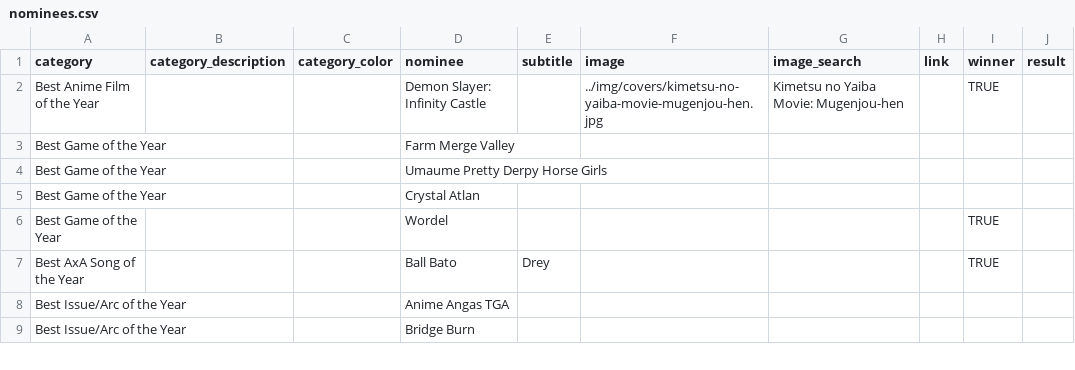
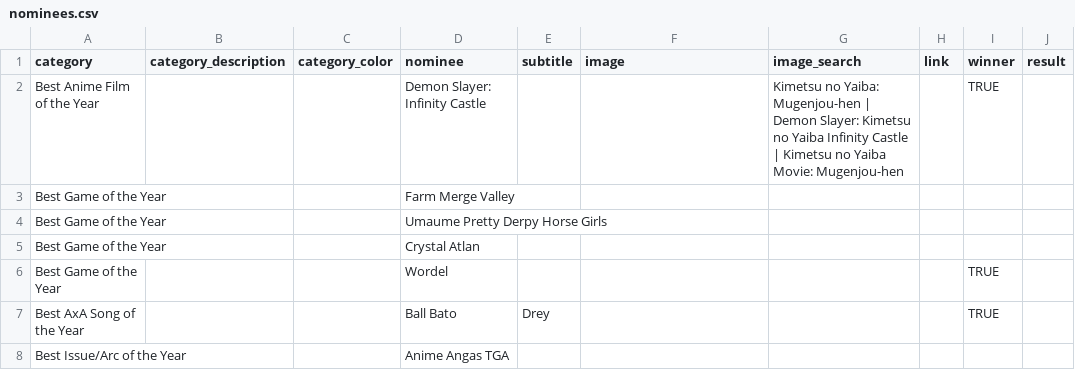
Before and after one commit to benburnsred/anivote, a CSV file: awards/2025/data/nominees.csv, drawn as a sheet; only a part is shown; the shorter side is filled out with more unchanged rows.

```diff
--- a/awards/2025/data/nominees.csv
+++ b/awards/2025/data/nominees.csv
@@ -1,3 +1,3 @@
 category,category_description,category_color,nominee,subtitle,image,image_search,link,winner,result
-Best Anime Film of the Year,,,Demon Slayer: Infinity Castle,,../img/covers/kimetsu-no-yaiba-movie-mugenjou-hen.jpg,Kimetsu no Yaiba Movie: Mugenjou-hen,,TRUE,
+Best Anime Film of the Year,,,Demon Slayer: Infinity Castle,,,Kimetsu no Yaiba: Mugenjou-hen | Demon Slayer: Kimetsu no Yaiba Infinity Castle | Kimetsu no Yaiba Movie: Mugenjou-hen,,TRUE,
 Best Game of the Year,,,Farm Merge Valley,,,,,,
```
Also changed, not shown: awards/2026/data/nominees.csv, 5 other files.
